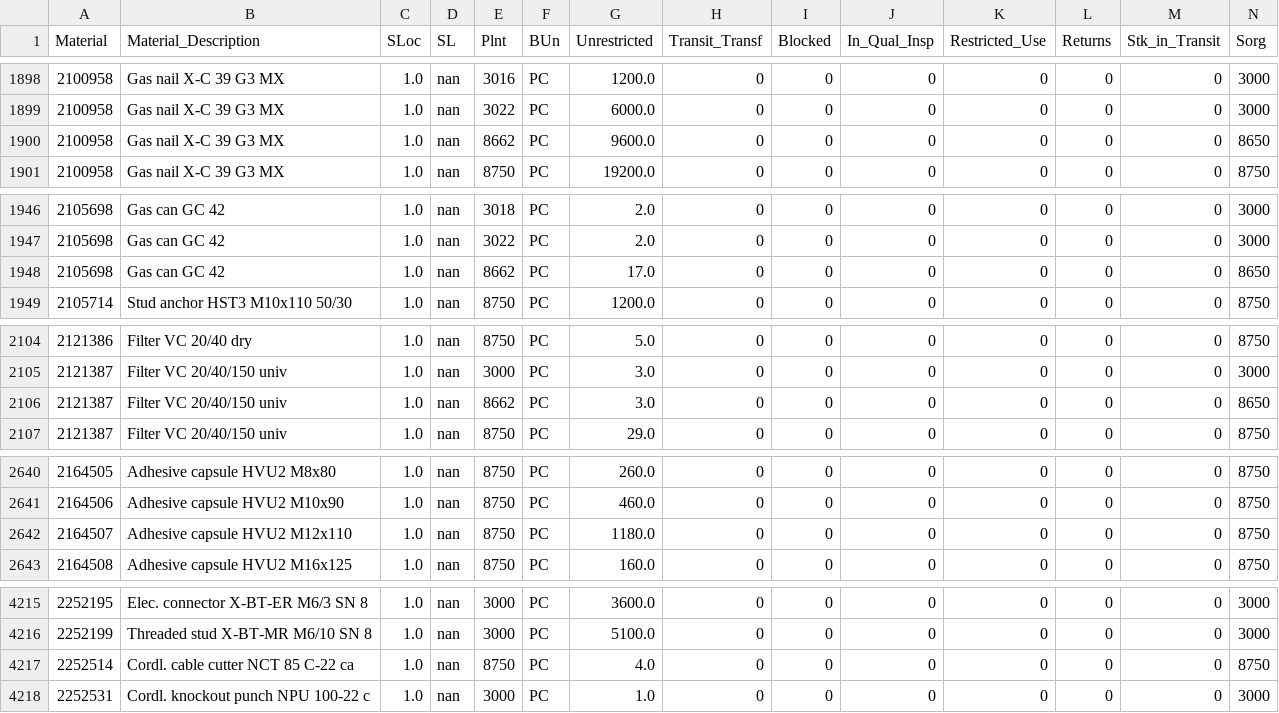
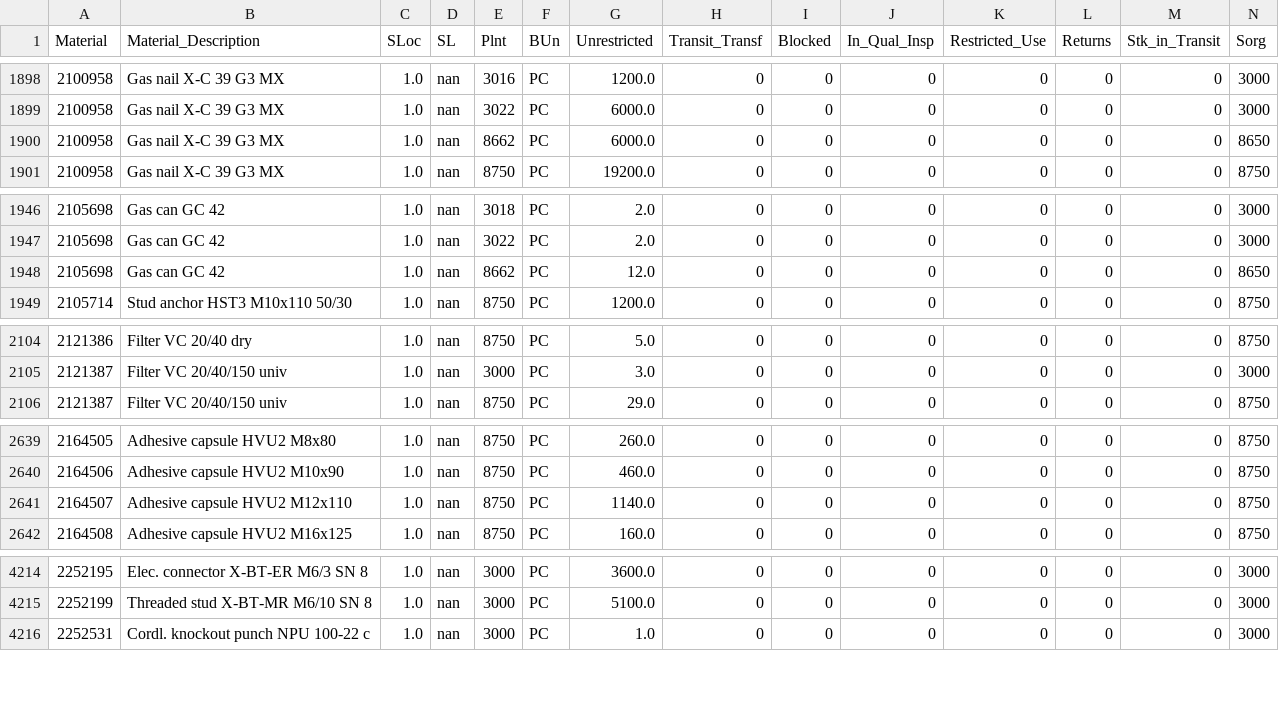
Before and after one commit to jasonssdev/etl-sap-gui, a CSV file: data/processed/tbl_stock.csv, drawn as a sheet; only a part is shown, gaps mark what is left out; removed rows and columns are numbered as before the commit, all else as after; rows hold the shown columns only; the diff covers the shown part only; the diff names each change by its address in the sheet, - before the commit and + after, or states it on an @@ line.

```diff
--- a/data/processed/tbl_stock.csv
+++ b/data/processed/tbl_stock.csv
-G1900 (Unrestricted): 9600.0
+G1900 (Unrestricted): 6000.0
-G1948 (Unrestricted): 17.0
+G1948 (Unrestricted): 12.0
-row 2106: 2121387 | Filter VC 20/40/150 univ | 1.0 | nan | 8662 | PC | 3.0 | 0 | 0 | 0 | 0 | 0 | 0 | 8650
-G2641 (Unrestricted): 1180.0
+G2641 (Unrestricted): 1140.0
-row 4217: 2252514 | Cordl. cable cutter NCT 85 C-22 ca | 1.0 | nan | 8750 | PC | 4.0 | 0 | 0 | 0 | 0 | 0 | 0 | 8750
```
Also changed, not shown: 9 edited cells elsewhere in this file, data/processed/tbl_outbound.csv, 6 other files.
